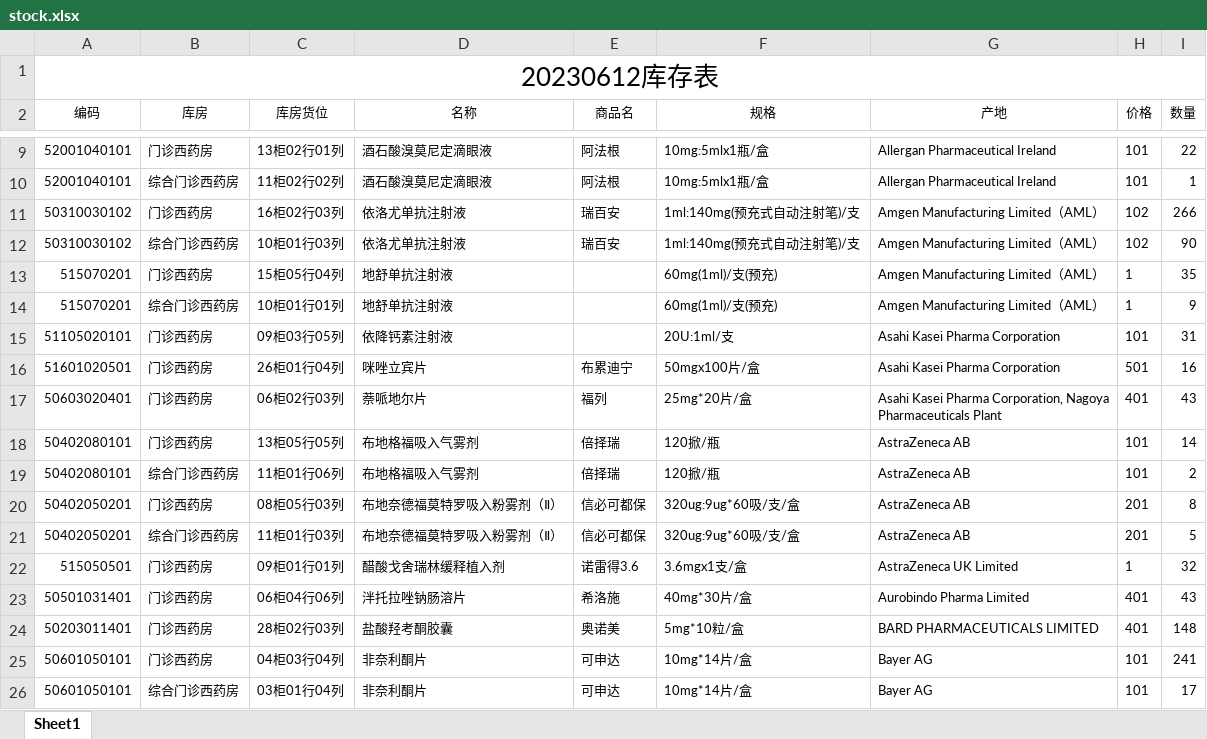
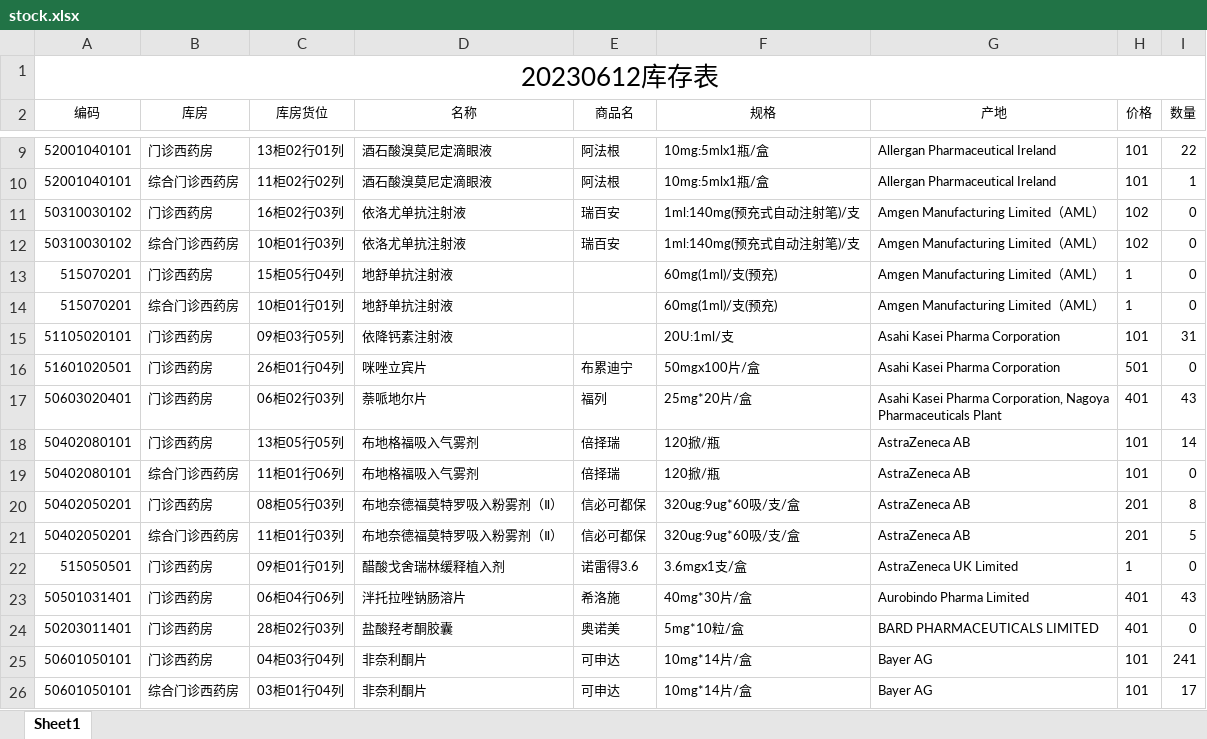
Before and after one commit to dlyyyy-dop/MSS, an Excel workbook: stock.xlsx, sheet Sheet1, drawn as a sheet; only a part is shown, gaps mark what is left out; values as stored, in another font and other column widths than the file's, no borders; the diff names each change by its address in the sheet, - before the commit and + after, or states it on an @@ line.

Commit message:
Add files via upload

```diff
--- a/stock.xlsx (sheet Sheet1)
+++ b/stock.xlsx (sheet Sheet1)
-I11 (数量): 266
+I11 (数量): 0
-I12 (数量): 90
+I12 (数量): 0
-I13 (数量): 35
+I13 (数量): 0
-I14 (数量): 9
+I14 (数量): 0
-I16 (数量): 16
+I16 (数量): 0
-I19 (数量): 2
+I19 (数量): 0
-I22 (数量): 32
+I22 (数量): 0
-I24 (数量): 148
+I24 (数量): 0
```
